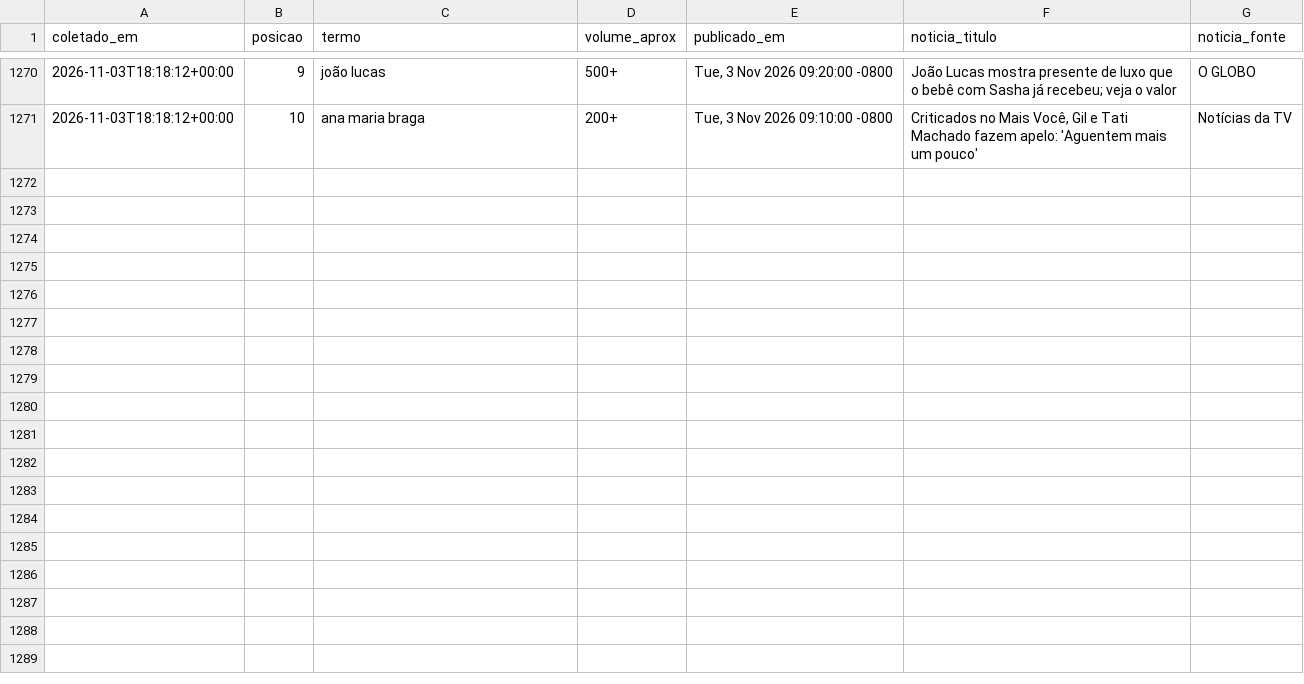
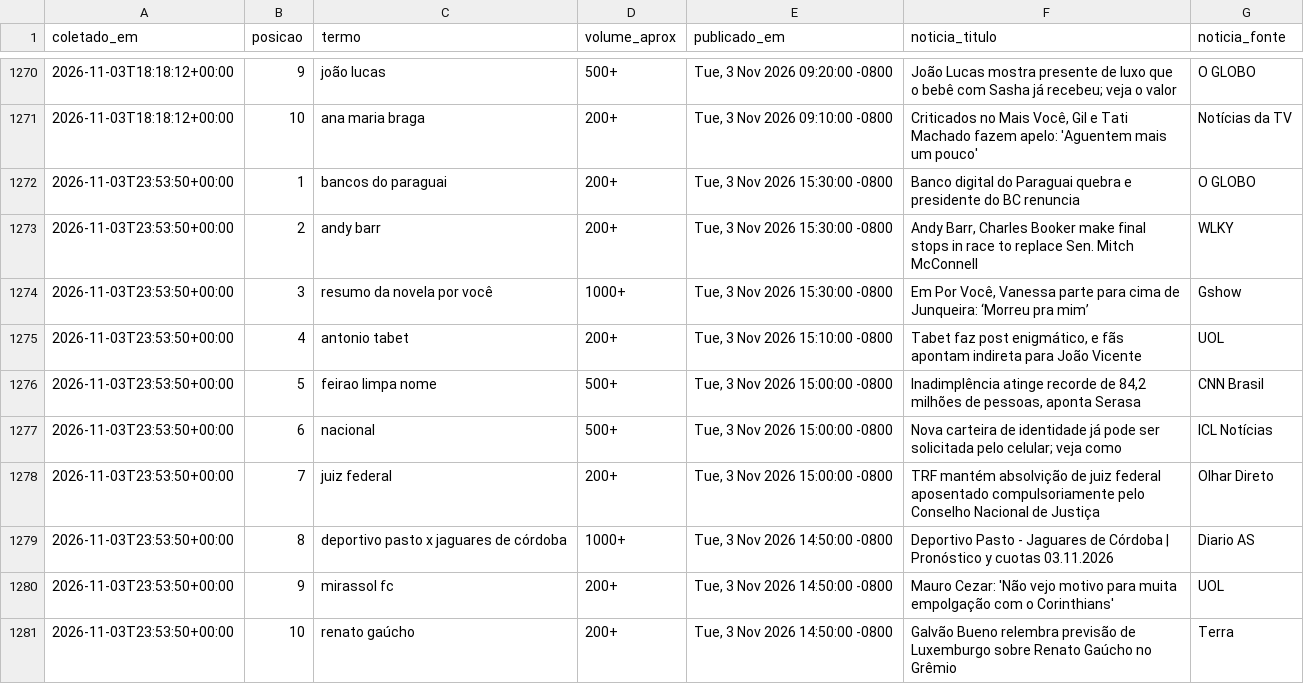
Before and after one commit to natashavalle/trends-brasil, a CSV file: data/snapshots.csv, drawn as a sheet; only a part is shown, gaps mark what is left out; the diff names each change by its address in the sheet, - before the commit and + after, or states it on an @@ line.

```diff
--- a/data/snapshots.csv
+++ b/data/snapshots.csv
+row 1272: 2026-11-03T23:53:50+00:00 | 1 | bancos do paraguai | 200+ | Tue, 3 Nov 2026 15:30:00 -0800 | Banco digital do Paraguai quebra e presidente do BC renuncia | O GLOBO
+row 1273: 2026-11-03T23:53:50+00:00 | 2 | andy barr | 200+ | Tue, 3 Nov 2026 15:30:00 -0800 | Andy Barr, Charles Booker make final stops in race to replace Sen. Mitch McConnell | WLKY
+row 1274: 2026-11-03T23:53:50+00:00 | 3 | resumo da novela por você | 1000+ | Tue, 3 Nov 2026 15:30:00 -0800 | Em Por Você, Vanessa parte para cima de Junqueira: ‘Morreu pra mim’ | Gshow
+row 1275: 2026-11-03T23:53:50+00:00 | 4 | antonio tabet | 200+ | Tue, 3 Nov 2026 15:10:00 -0800 | Tabet faz post enigmático, e fãs apontam indireta para João Vicente | UOL
+row 1276: 2026-11-03T23:53:50+00:00 | 5 | feirao limpa nome | 500+ | Tue, 3 Nov 2026 15:00:00 -0800 | Inadimplência atinge recorde de 84,2 milhões de pessoas, aponta Serasa | CNN Brasil
+row 1277: 2026-11-03T23:53:50+00:00 | 6 | nacional | 500+ | Tue, 3 Nov 2026 15:00:00 -0800 | Nova carteira de identidade já pode ser solicitada pelo celular; veja como | ICL Notícias
+row 1278: 2026-11-03T23:53:50+00:00 | 7 | juiz federal | 200+ | Tue, 3 Nov 2026 15:00:00 -0800 | TRF mantém absolvição de juiz federal aposentado compulsoriamente pelo Conselho Nacional de Justiça | Olhar Direto
+row 1279: 2026-11-03T23:53:50+00:00 | 8 | deportivo pasto x jaguares de córdoba | 1000+ | Tue, 3 Nov 2026 14:50:00 -0800 | Deportivo Pasto - Jaguares de Córdoba | Pronóstico y cuotas 03.11.2026 | Diario AS
+row 1280: 2026-11-03T23:53:50+00:00 | 9 | mirassol fc | 200+ | Tue, 3 Nov 2026 14:50:00 -0800 | Mauro Cezar: 'Não vejo motivo para muita empolgação com o Corinthians' | UOL
+row 1281: 2026-11-03T23:53:50+00:00 | 10 | renato gaúcho | 200+ | Tue, 3 Nov 2026 14:50:00 -0800 | Galvão Bueno relembra previsão de Luxemburgo sobre Renato Gaúcho no Grêmio | Terra
```
